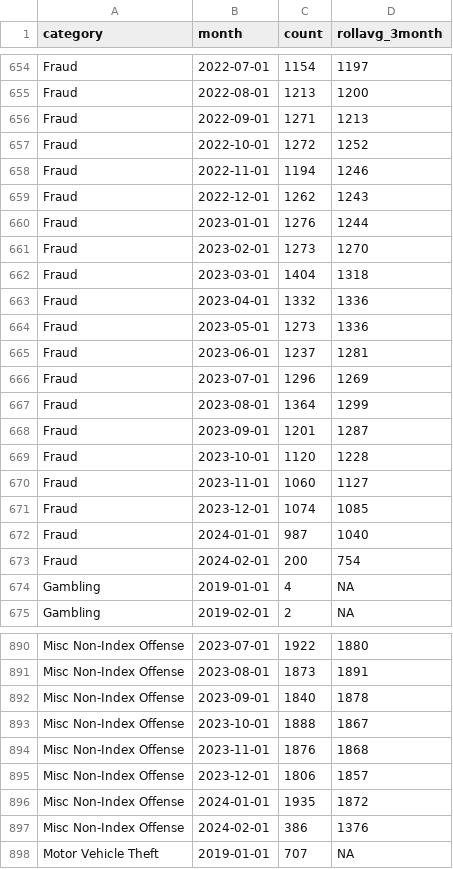
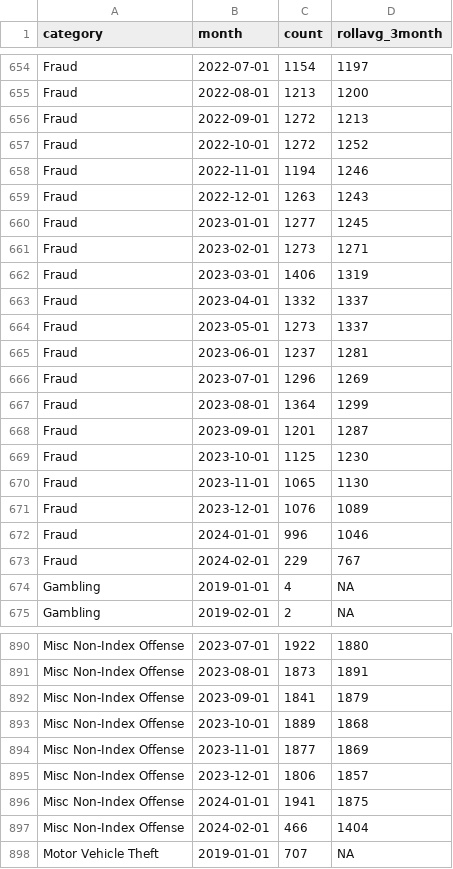
Before and after one commit to abcotvdata/safetytracker_chicago, a CSV file: data/output/monthly/citywide_category_monthly.csv, drawn as a sheet; only a part is shown, gaps mark what is left out; the diff covers the shown part only.

```diff
--- a/data/output/monthly/citywide_category_monthly.csv
+++ b/data/output/monthly/citywide_category_monthly.csv
@@ -655,11 +655,11 @@ Fraud,2022-07-01,1154,1197
 Fraud,2022-08-01,1213,1200
-Fraud,2022-09-01,1271,1213
+Fraud,2022-09-01,1272,1213
 Fraud,2022-10-01,1272,1252
 Fraud,2022-11-01,1194,1246
-Fraud,2022-12-01,1262,1243
-Fraud,2023-01-01,1276,1244
-Fraud,2023-02-01,1273,1270
-Fraud,2023-03-01,1404,1318
-Fraud,2023-04-01,1332,1336
-Fraud,2023-05-01,1273,1336
+Fraud,2022-12-01,1263,1243
+Fraud,2023-01-01,1277,1245
+Fraud,2023-02-01,1273,1271
+Fraud,2023-03-01,1406,1319
+Fraud,2023-04-01,1332,1337
+Fraud,2023-05-01,1273,1337
 Fraud,2023-06-01,1237,1281
@@ -668,7 +668,7 @@ Fraud,2023-08-01,1364,1299
 Fraud,2023-09-01,1201,1287
-Fraud,2023-10-01,1120,1228
-Fraud,2023-11-01,1060,1127
-Fraud,2023-12-01,1074,1085
-Fraud,2024-01-01,987,1040
-Fraud,2024-02-01,200,754
+Fraud,2023-10-01,1125,1230
+Fraud,2023-11-01,1065,1130
+Fraud,2023-12-01,1076,1089
+Fraud,2024-01-01,996,1046
+Fraud,2024-02-01,229,767
 Gambling,2019-01-01,4,NA
@@ -891,8 +891,8 @@ Misc Non-Index Offense,2023-07-01,1922,1880
 Misc Non-Index Offense,2023-08-01,1873,1891
-Misc Non-Index Offense,2023-09-01,1840,1878
-Misc Non-Index Offense,2023-10-01,1888,1867
-Misc Non-Index Offense,2023-11-01,1876,1868
+Misc Non-Index Offense,2023-09-01,1841,1879
+Misc Non-Index Offense,2023-10-01,1889,1868
+Misc Non-Index Offense,2023-11-01,1877,1869
 Misc Non-Index Offense,2023-12-01,1806,1857
-Misc Non-Index Offense,2024-01-01,1935,1872
-Misc Non-Index Offense,2024-02-01,386,1376
+Misc Non-Index Offense,2024-01-01,1941,1875
+Misc Non-Index Offense,2024-02-01,466,1404
 Motor Vehicle Theft,2019-01-01,707,NA
```
Also changed, not shown: 1 added row and 80 edited cells elsewhere in this file, data/output/areas/area_category.csv, data/output/areas/area_type.csv, 49 other files.
